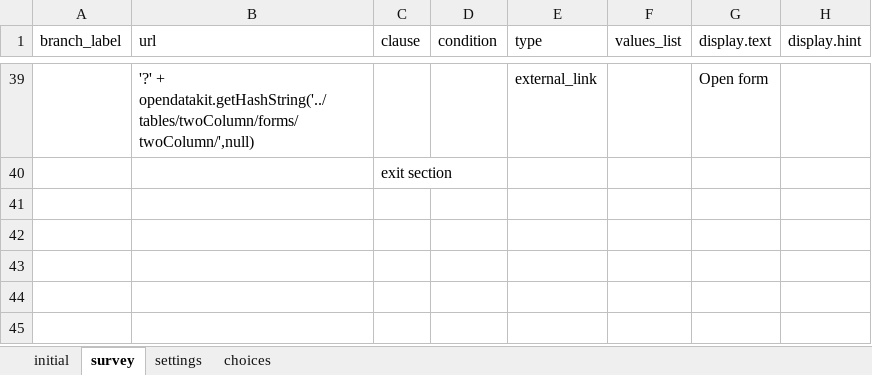
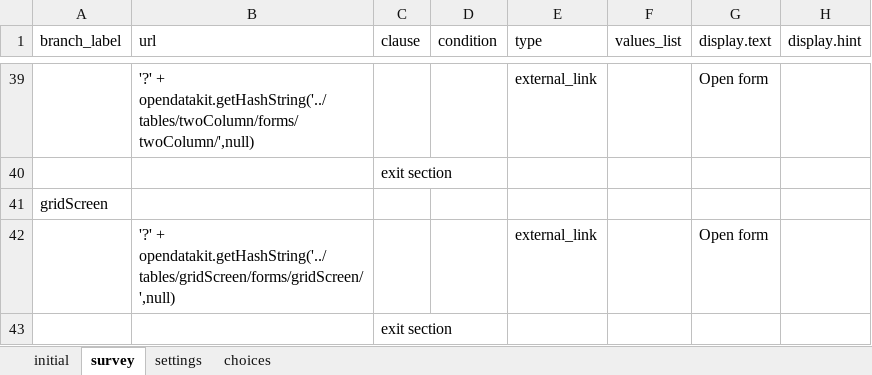
Before and after one commit to odk-x/app-designer, an Excel workbook: app/framework/framework.xlsx, sheet survey, drawn as a sheet; only a part is shown, gaps mark what is left out; values as stored, in another font and other column widths than the file's, no borders; the diff names each change by its address in the sheet, - before the commit and + after, or states it on an @@ line.

Commit message:
Include grid screen functionality

```diff
--- a/app/framework/framework.xlsx (sheet survey)
+++ b/app/framework/framework.xlsx (sheet survey)
+row 41: gridScreen
+row 42:  | '?' + opendatakit.getHashString('../tables/gridScreen/forms/gridScreen/',null) |  |  | external_link |  | Open form
+row 43:  |  | exit section
```
Also changed, not shown: sheet choices, 5 other files.
